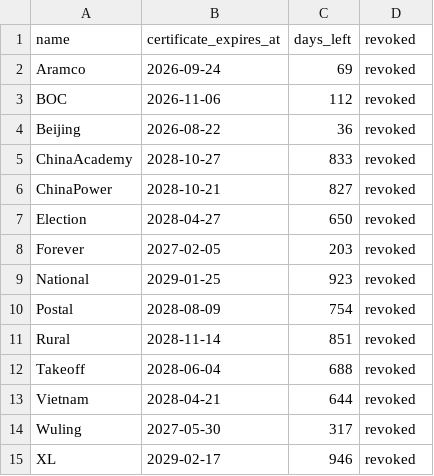
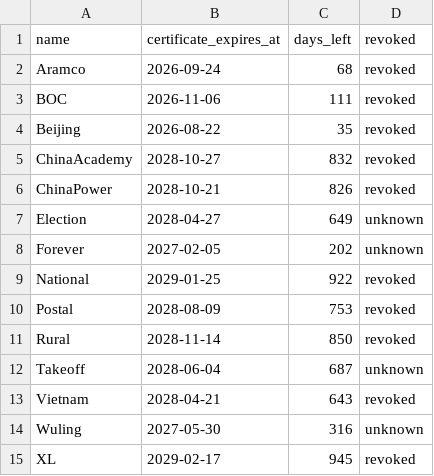
Before and after one commit to XFFF0/SideInstaller, a TSV file: output/certificate-validity.tsv, drawn as a sheet.

```diff
--- a/output/certificate-validity.tsv
+++ b/output/certificate-validity.tsv
@@ -1,15 +1,15 @@
 name	certificate_expires_at	days_left	revoked
-Aramco	2026-09-24	69	revoked
-BOC	2026-11-06	112	revoked
-Beijing	2026-08-22	36	revoked
-ChinaAcademy	2028-10-27	833	revoked
-ChinaPower	2028-10-21	827	revoked
-Election	2028-04-27	650	revoked
-Forever	2027-02-05	203	revoked
-National	2029-01-25	923	revoked
-Postal	2028-08-09	754	revoked
-Rural	2028-11-14	851	revoked
-Takeoff	2028-06-04	688	revoked
-Vietnam	2028-04-21	644	revoked
-Wuling	2027-05-30	317	revoked
-XL	2029-02-17	946	revoked
+Aramco	2026-09-24	68	revoked
+BOC	2026-11-06	111	revoked
+Beijing	2026-08-22	35	revoked
+ChinaAcademy	2028-10-27	832	revoked
+ChinaPower	2028-10-21	826	revoked
+Election	2028-04-27	649	unknown
+Forever	2027-02-05	202	unknown
+National	2029-01-25	922	revoked
+Postal	2028-08-09	753	revoked
+Rural	2028-11-14	850	revoked
+Takeoff	2028-06-04	687	unknown
+Vietnam	2028-04-21	643	revoked
+Wuling	2027-05-30	316	unknown
+XL	2029-02-17	945	revoked
```
Also changed, not shown: 15 other files.
